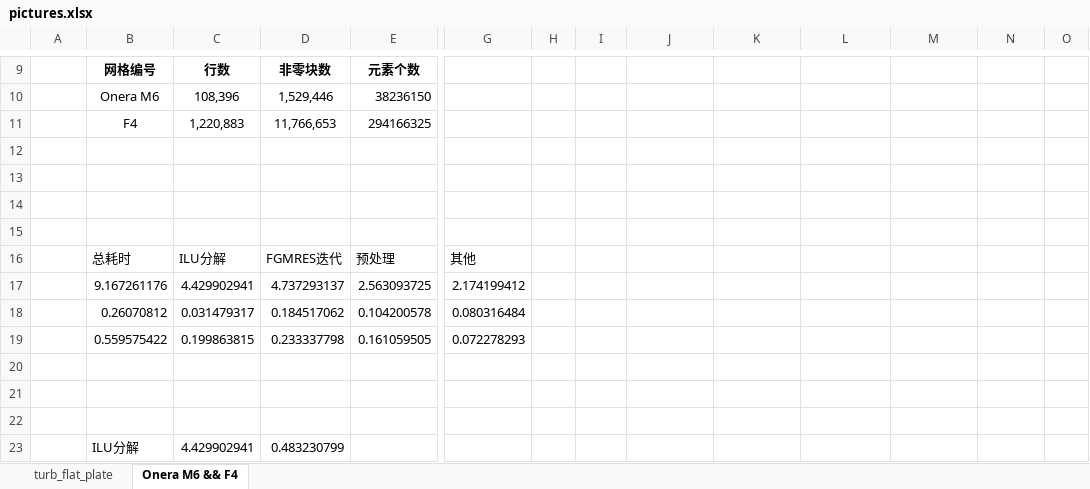
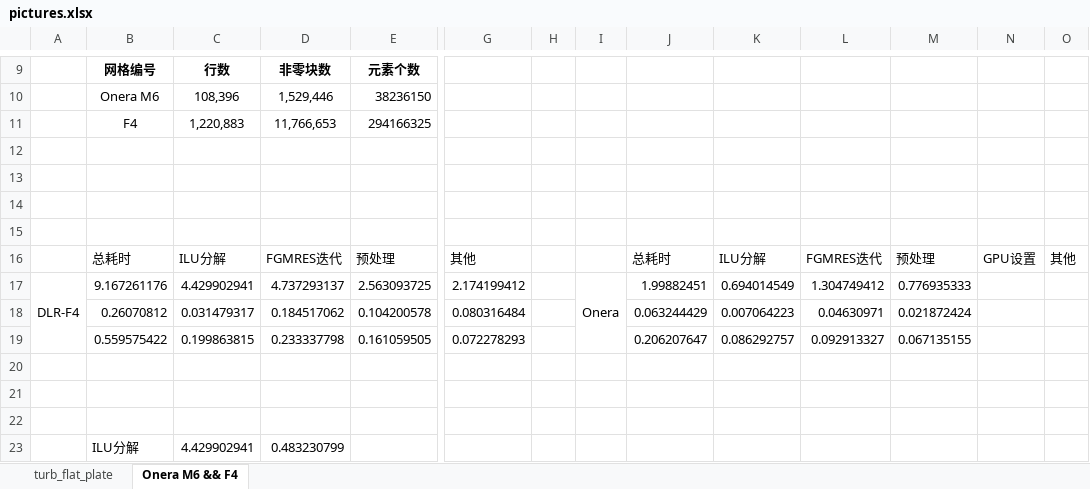
Before and after one commit to ayuxjh/thesis, an Excel workbook: xjh/pictures/第四章/pictures.xlsx, sheet Onera M6 && F4, drawn as a sheet; only a part is shown, gaps mark what is left out; values as stored, in another font and other column widths than the file's, no borders; charts and pictures not drawn; removed rows and columns are numbered as before the commit, all else as after; rows hold the shown columns only; the diff covers the shown part only; the diff names each change by its address in the sheet, - before the commit and + after, or states it on an @@ line.

```diff
--- a/xjh/pictures/第四章/pictures.xlsx (sheet Onera M6 && F4)
+++ b/xjh/pictures/第四章/pictures.xlsx (sheet Onera M6 && F4)
-J16: (empty)
+J16: 总耗时
-K16: (empty)
+K16: ILU分解
-L16: (empty)
+L16: FGMRES迭代
-M16: (empty)
+M16: 预处理
-N16: (empty)
+N16: GPU设置
-O16: (empty)
+O16: 其他
-row 17:  | 9.167261176 | 4.429902941 | 4.737293137 | 2.563093725 | 2.174199412
+row 17: DLR-F4 | 9.167261176 | 4.429902941 | 4.737293137 | 2.563093725 | 2.174199412 |  | Onera | 1.99882451 | 0.694014549 | 1.304749412 | 0.776935333
-J18: (empty)
+J18: 0.063244429
-K18: (empty)
+K18: 0.007064223
-L18: (empty)
+L18: 0.04630971
-M18: (empty)
+M18: 0.021872424
-J19: (empty)
+J19: 0.206207647
-K19: (empty)
+K19: 0.086292757
-L19: (empty)
+L19: 0.092913327
-M19: (empty)
+M19: 0.067135155
```
Also changed, not shown: 24 edited cells elsewhere in this sheet, charts or pictures, 11 other files.
